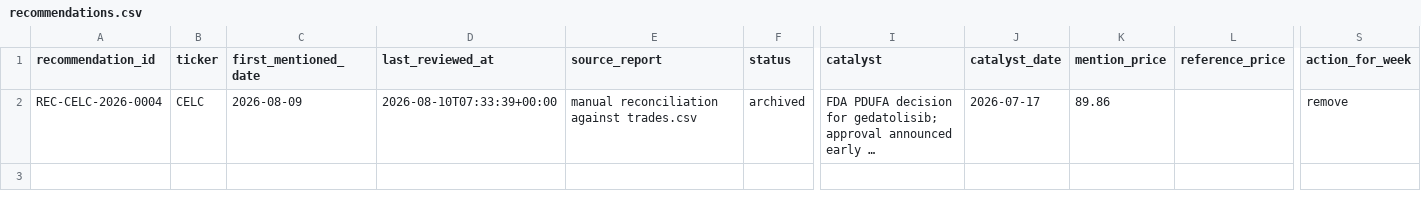
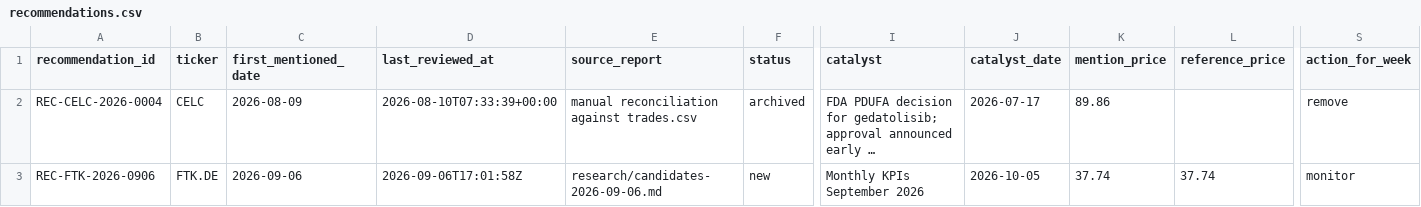
Before and after one commit to Toeffer/TradingJournal, a CSV file: data/recommendations.csv, drawn as a sheet; only a part is shown, gaps mark what is left out; long unchanged cells end in …; rows hold the shown columns only; the diff names each change by its address in the sheet, - before the commit and + after, or states it on an @@ line.

Commit message:
Add FTK.DE Early Watch recommendation

```diff
--- a/data/recommendations.csv
+++ b/data/recommendations.csv
+row 3: REC-FTK-2026-0906 | FTK.DE | 2026-09-06 | 2026-09-06T17:01:58Z | research/candidates-2026-09-06.md | new | Monthly KPIs September 2026 | 2026-10-05 | 37.74 | 37.74 | monitor
```
